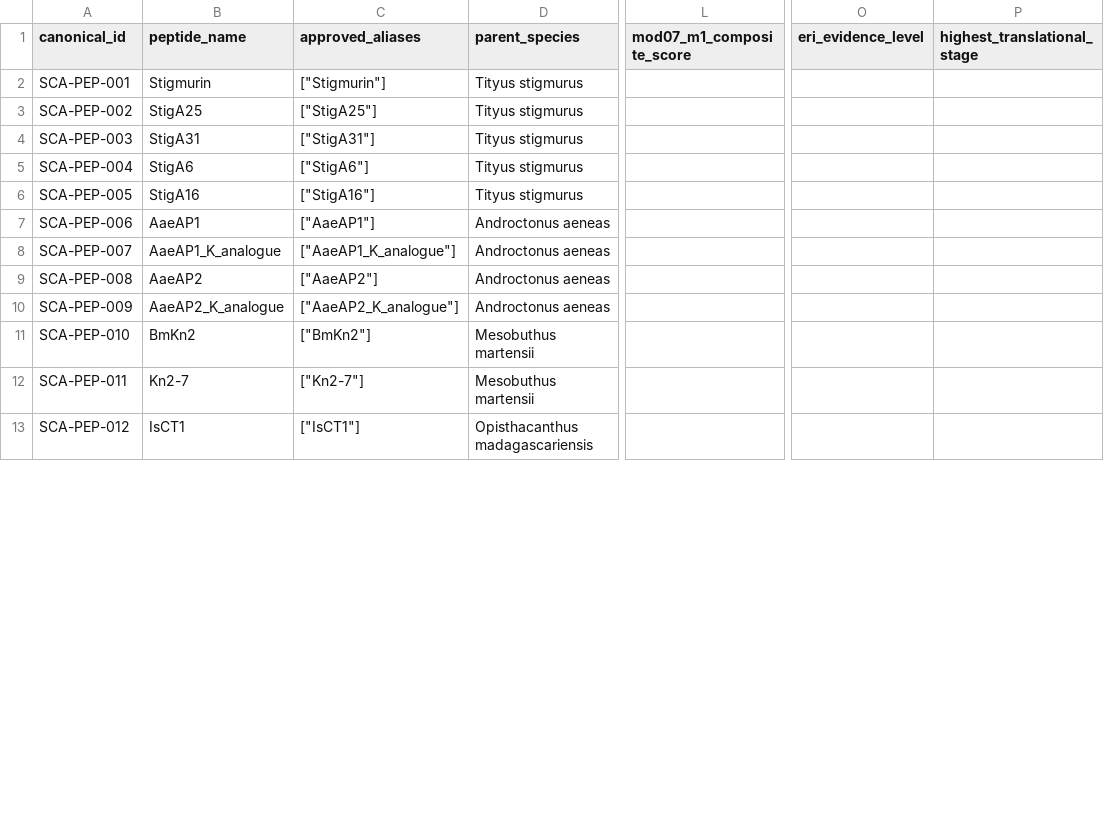
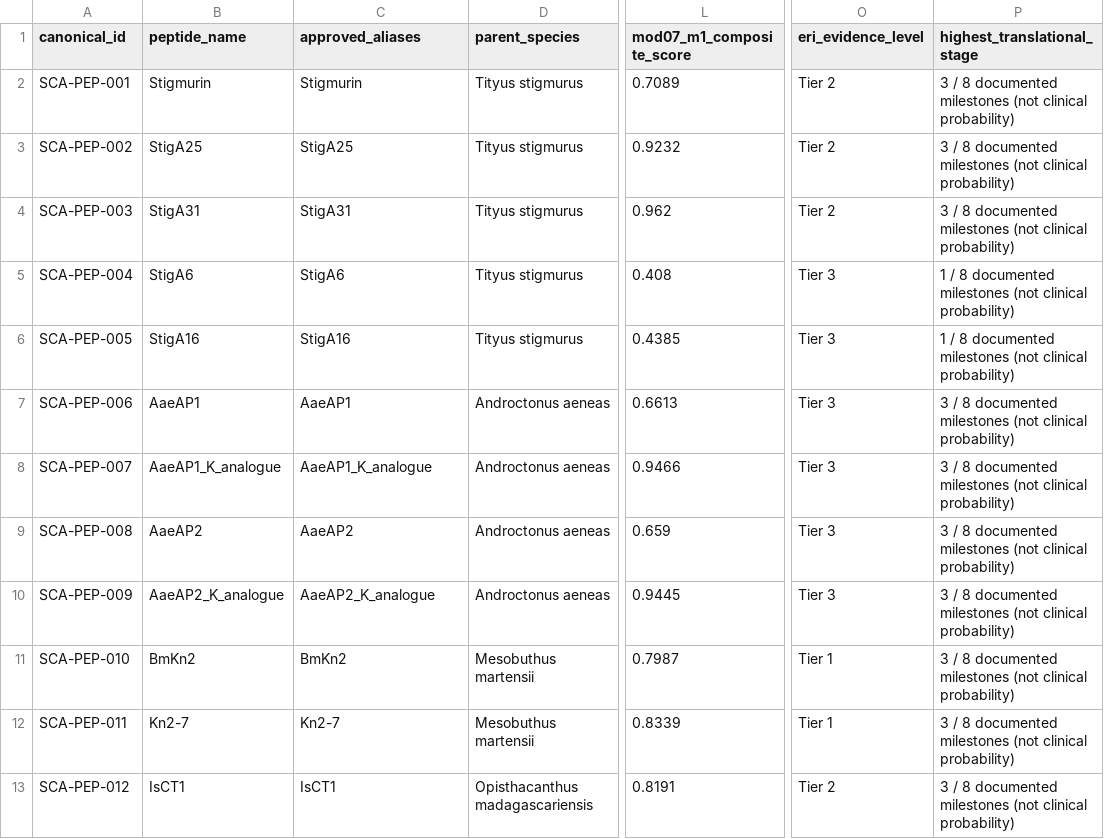
Before and after one commit to mahamadfared1029-spec/scorpionai-atlas-preview, a CSV file: data/processed/reproducibility/candidate_identity_crosswalk.csv, drawn as a sheet; only a part is shown, gaps mark what is left out; the diff covers the shown part only; the diff names each change by its address in the sheet, - before the commit and + after, or states it on an @@ line.

```diff
--- a/data/processed/reproducibility/candidate_identity_crosswalk.csv
+++ b/data/processed/reproducibility/candidate_identity_crosswalk.csv
-C2 (approved_aliases): ["Stigmurin"]
+C2 (approved_aliases): Stigmurin
-L2 (mod07_m1_composite_score): (empty)
+L2 (mod07_m1_composite_score): 0.7089
-O2:O4 (eri_evidence_level): (empty)
+O2:O4 (eri_evidence_level): Tier 2
-P2:P4 (highest_translational_stage): (empty)
+P2:P4 (highest_translational_stage): 3 / 8 documented milestones (not clinical probability)
-C3 (approved_aliases): ["StigA25"]
+C3 (approved_aliases): StigA25
-L3 (mod07_m1_composite_score): (empty)
+L3 (mod07_m1_composite_score): 0.9232
-C4 (approved_aliases): ["StigA31"]
+C4 (approved_aliases): StigA31
-L4 (mod07_m1_composite_score): (empty)
+L4 (mod07_m1_composite_score): 0.962
-C5 (approved_aliases): ["StigA6"]
+C5 (approved_aliases): StigA6
-L5 (mod07_m1_composite_score): (empty)
+L5 (mod07_m1_composite_score): 0.408
-O5:O10 (eri_evidence_level): (empty)
+O5:O10 (eri_evidence_level): Tier 3
-P5:P6 (highest_translational_stage): (empty)
+P5:P6 (highest_translational_stage): 1 / 8 documented milestones (not clinical probability)
-C6 (approved_aliases): ["StigA16"]
+C6 (approved_aliases): StigA16
-L6 (mod07_m1_composite_score): (empty)
+L6 (mod07_m1_composite_score): 0.4385
-C7 (approved_aliases): ["AaeAP1"]
+C7 (approved_aliases): AaeAP1
-L7 (mod07_m1_composite_score): (empty)
+L7 (mod07_m1_composite_score): 0.6613
-P7:P13 (highest_translational_stage): (empty)
+P7:P13 (highest_translational_stage): 3 / 8 documented milestones (not clinical probability)
-C8 (approved_aliases): ["AaeAP1_K_analogue"]
+C8 (approved_aliases): AaeAP1_K_analogue
-L8 (mod07_m1_composite_score): (empty)
+L8 (mod07_m1_composite_score): 0.9466
-C9 (approved_aliases): ["AaeAP2"]
+C9 (approved_aliases): AaeAP2
-L9 (mod07_m1_composite_score): (empty)
+L9 (mod07_m1_composite_score): 0.659
-C10 (approved_aliases): ["AaeAP2_K_analogue"]
+C10 (approved_aliases): AaeAP2_K_analogue
-L10 (mod07_m1_composite_score): (empty)
+L10 (mod07_m1_composite_score): 0.9445
-C11 (approved_aliases): ["BmKn2"]
+C11 (approved_aliases): BmKn2
-L11 (mod07_m1_composite_score): (empty)
+L11 (mod07_m1_composite_score): 0.7987
-O11:O12 (eri_evidence_level): (empty)
+O11:O12 (eri_evidence_level): Tier 1
-C12 (approved_aliases): ["Kn2-7"]
+C12 (approved_aliases): Kn2-7
-L12 (mod07_m1_composite_score): (empty)
+L12 (mod07_m1_composite_score): 0.8339
-C13 (approved_aliases): ["IsCT1"]
+C13 (approved_aliases): IsCT1
-L13 (mod07_m1_composite_score): (empty)
+L13 (mod07_m1_composite_score): 0.8191
-O13 (eri_evidence_level): (empty)
+O13 (eri_evidence_level): Tier 2
```
Also changed, not shown: 32 edited cells elsewhere in this file, data/reproducibility/candidate_identity_crosswalk.csv, 19 other files.
